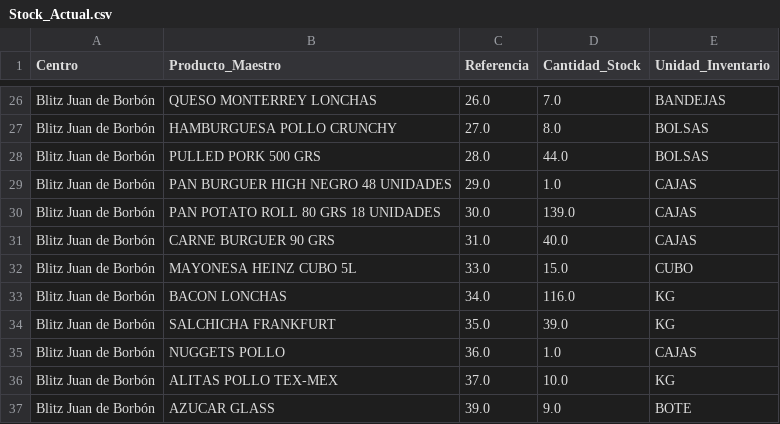
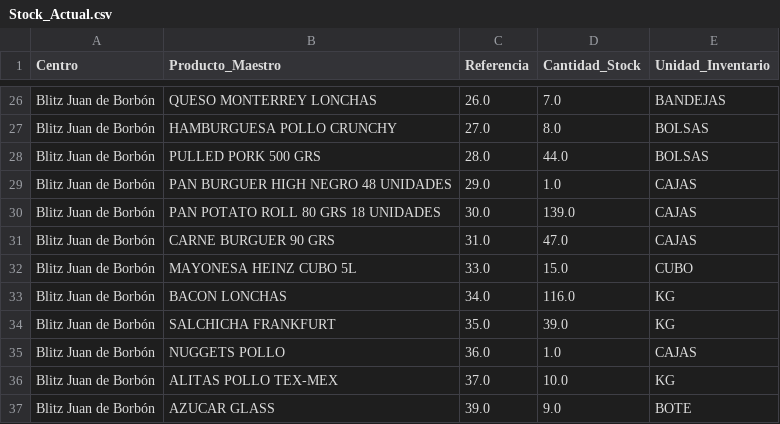
Before and after one commit to salvaandreo-lab/blitz-stock, a CSV file: Stock_Actual.csv, drawn as a sheet; only a part is shown, gaps mark what is left out.

Commit message:
Actualización de Stock_Actual.csv

```diff
--- a/Stock_Actual.csv
+++ b/Stock_Actual.csv
@@ -30,3 +30,3 @@ Blitz  Juan de Borbón,PAN BURGUER HIGH NEGRO 48 UNIDADES,29.0,1.0,CAJAS
 Blitz  Juan de Borbón,PAN POTATO ROLL 80 GRS 18 UNIDADES,30.0,139.0,CAJAS
-Blitz  Juan de Borbón,CARNE BURGUER 90 GRS,31.0,40.0,CAJAS
+Blitz  Juan de Borbón,CARNE BURGUER 90 GRS,31.0,47.0,CAJAS
 Blitz  Juan de Borbón,MAYONESA HEINZ CUBO 5L,33.0,15.0,CUBO
```
